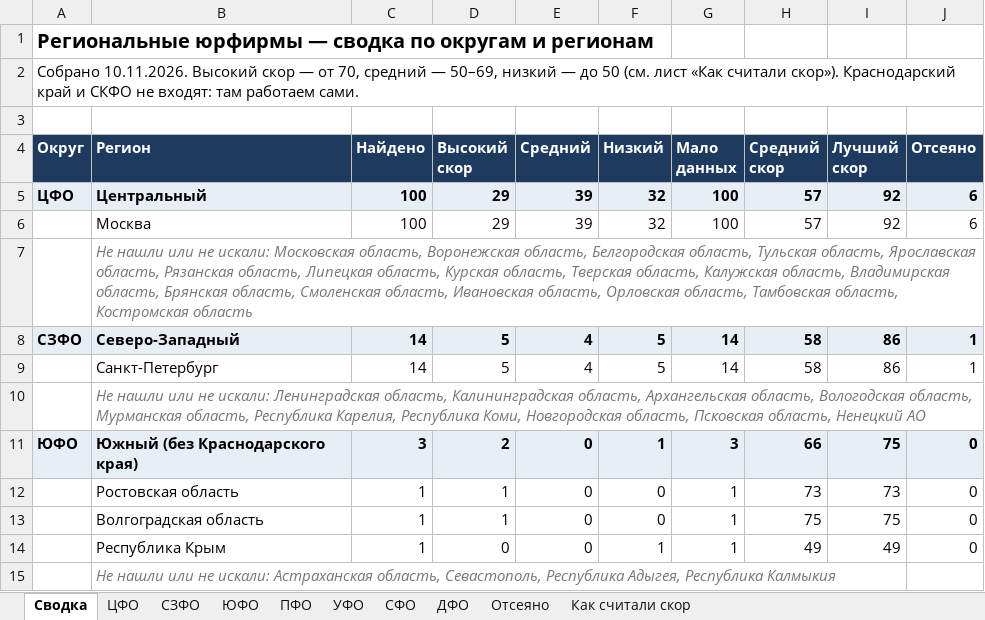
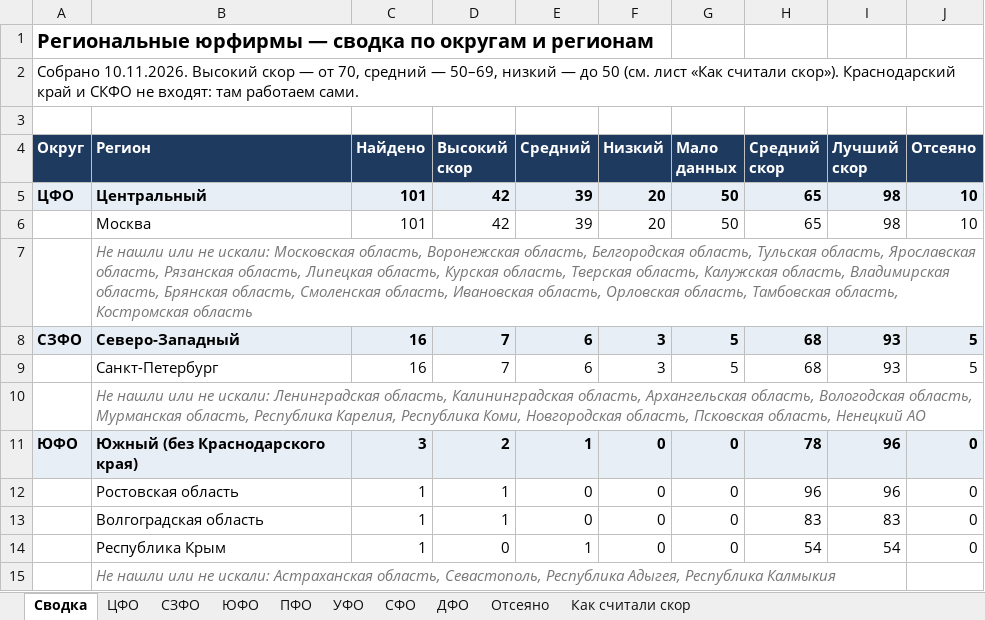
Before and after one commit to khokhlovvi/dengiipravo, an Excel workbook: 07 Партнёры/Рассылка региональным юрфирмам/Региональные юрфирмы — список.xlsx, sheet Сводка, drawn as a sheet; only a part is shown; values as stored, in another font and other column widths than the file's, no borders; the diff covers the shown part only; the diff names each change by its address in the sheet, - before the commit and + after, or states it on an @@ line.

```diff
--- a/07 Партнёры/Рассылка региональным юрфирмам/Региональные юрфирмы — список.xlsx (sheet Сводка)
+++ b/07 Партнёры/Рассылка региональным юрфирмам/Региональные юрфирмы — список.xlsx (sheet Сводка)
-C5:C6 (Найдено): 100
+C5:C6 (Найдено): 101
-D5:D6 (Высокий скор): 29
+D5:D6 (Высокий скор): 42
-F5:F6 (Низкий): 32
+F5:F6 (Низкий): 20
-G5:G6 (Мало данных): 100
+G5:G6 (Мало данных): 50
-H5:H6 (Средний скор): 57
+H5:H6 (Средний скор): 65
-I5:I6 (Лучший скор): 92
+I5:I6 (Лучший скор): 98
-J5:J6 (Отсеяно): 6
+J5:J6 (Отсеяно): 10
-C8:C9 (Найдено): 14
+C8:C9 (Найдено): 16
-D8:D9 (Высокий скор): 5
+D8:D9 (Высокий скор): 7
-E8:E9 (Средний): 4
+E8:E9 (Средний): 6
-F8:F9 (Низкий): 5
+F8:F9 (Низкий): 3
-G8:G9 (Мало данных): 14
+G8:G9 (Мало данных): 5
-H8:H9 (Средний скор): 58
+H8:H9 (Средний скор): 68
-I8:I9 (Лучший скор): 86
+I8:I9 (Лучший скор): 93
-J8:J9 (Отсеяно): 1
+J8:J9 (Отсеяно): 5
-E11 (Средний): 0
+E11 (Средний): 1
-F11 (Низкий): 1
+F11 (Низкий): 0
-G11 (Мало данных): 3
+G11 (Мало данных): 0
-H11 (Средний скор): 66
+H11 (Средний скор): 78
-I11 (Лучший скор): 75
+I11 (Лучший скор): 96
-G12:G14 (Мало данных): 1
+G12:G14 (Мало данных): 0
-H12 (Средний скор): 73
+H12 (Средний скор): 96
-I12 (Лучший скор): 73
+I12 (Лучший скор): 96
-H13 (Средний скор): 75
+H13 (Средний скор): 83
-I13 (Лучший скор): 75
+I13 (Лучший скор): 83
-E14 (Средний): 0
+E14 (Средний): 1
-F14 (Низкий): 1
+F14 (Низкий): 0
-H14 (Средний скор): 49
+H14 (Средний скор): 54
-I14 (Лучший скор): 49
+I14 (Лучший скор): 54
```
Also changed, not shown: 2 added rows, 1 removed row and 52 edited cells elsewhere in this sheet, sheet ЦФО, sheet СЗФО, sheet ПФО, sheet Отсеяно, sheet СФО, sheet ЮФО, 2 more sheets, hidden cells.
